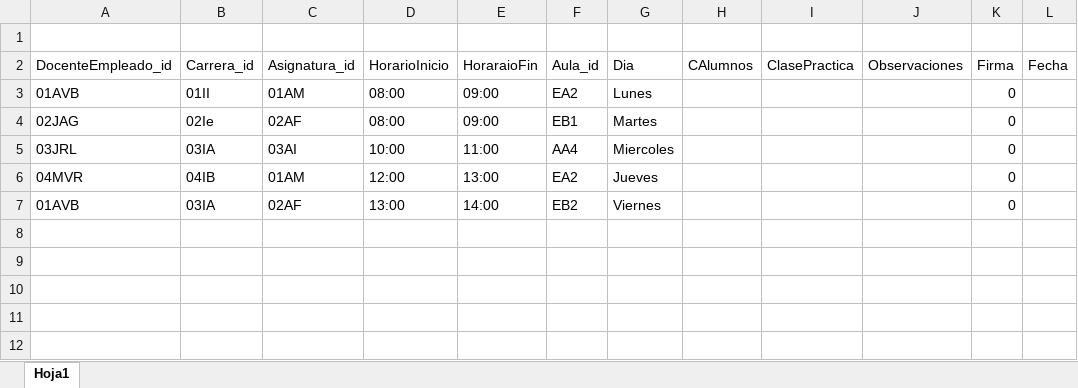
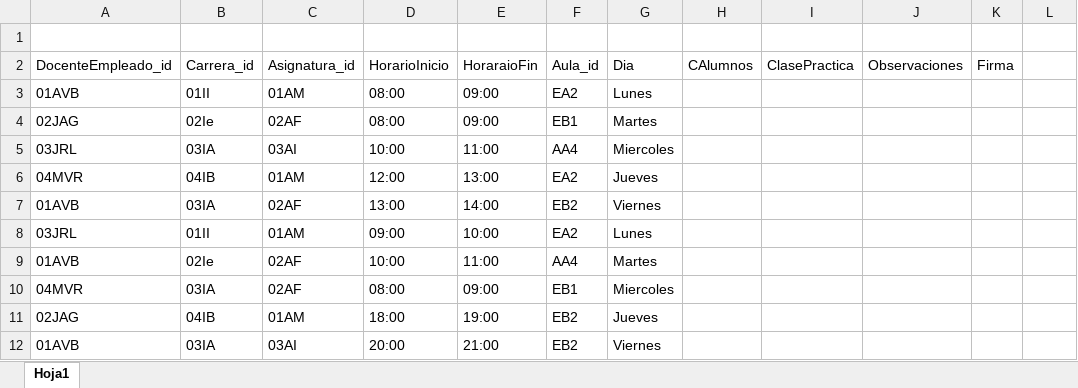
Before and after one commit to Geral4/Sicee, an Excel workbook: ejemplo2.xlsx, sheet Hoja1, drawn as a sheet; values as stored, in another font and other column widths than the file's, no borders; the diff names each change by its address in the sheet, - before the commit and + after, or states it on an @@ line.

```diff
--- a/ejemplo2.xlsx (sheet Hoja1)
+++ b/ejemplo2.xlsx (sheet Hoja1)
-L2: Fecha
+L2: (empty)
-K3:K7: 0
+K3:K7: (empty)
+row 8: 03JRL | 01II | 01AM | 09:00 | 10:00 | EA2 | Lunes
+row 9: 01AVB | 02Ie | 02AF | 10:00 | 11:00 | AA4 | Martes
+row 10: 04MVR | 03IA | 02AF | 08:00 | 09:00 | EB1 | Miercoles
+row 11: 02JAG | 04IB | 01AM | 18:00 | 19:00 | EB2 | Jueves
+row 12: 01AVB | 03IA | 03AI | 20:00 | 21:00 | EB2 | Viernes
```
Also changed, not shown: 27 other files.
